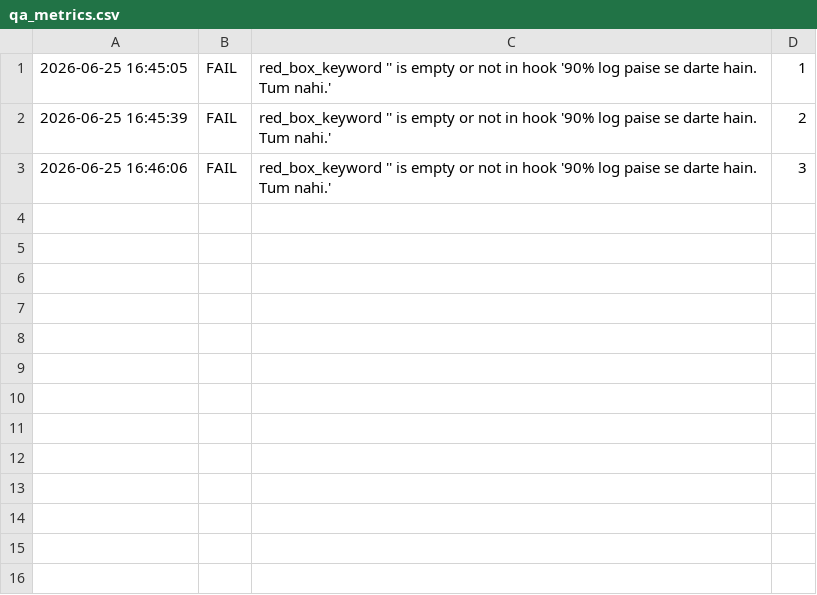
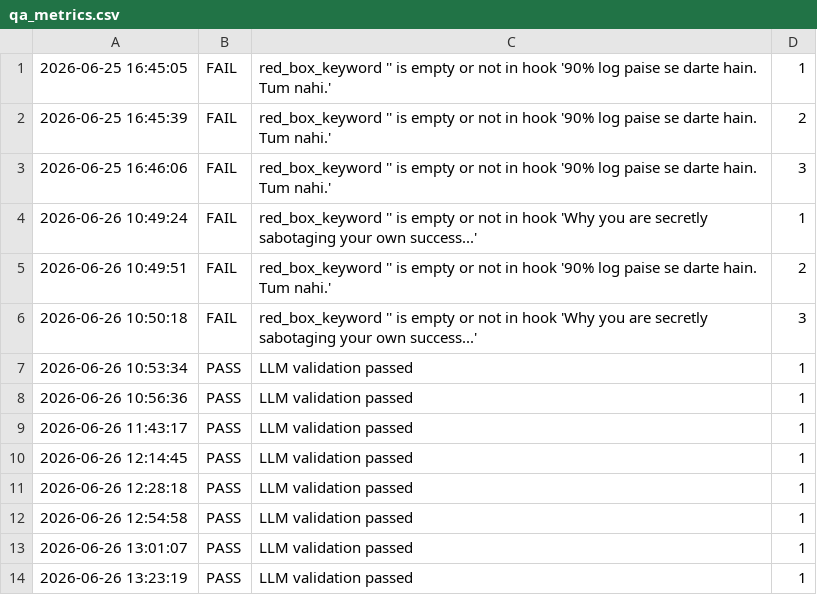
Before and after one commit to adminai0911-jpg/social_media_factory, a CSV file: qa_metrics.csv, drawn as a sheet; only a part is shown; the diff covers the shown part only.

```diff
--- a/qa_metrics.csv
+++ b/qa_metrics.csv
@@ -3 +3,12 @@
 "2026-06-25 16:46:06","FAIL","red_box_keyword '' is empty or not in hook '90% log paise se darte hain. Tum nahi.'",3
+"2026-06-26 10:49:24","FAIL","red_box_keyword '' is empty or not in hook 'Why you are secretly sabotaging your own success...'",1
+"2026-06-26 10:49:51","FAIL","red_box_keyword '' is empty or not in hook '90% log paise se darte hain. Tum nahi.'",2
+"2026-06-26 10:50:18","FAIL","red_box_keyword '' is empty or not in hook 'Why you are secretly sabotaging your own success...'",3
+"2026-06-26 10:53:34","PASS","LLM validation passed",1
+"2026-06-26 10:56:36","PASS","LLM validation passed",1
+"2026-06-26 11:43:17","PASS","LLM validation passed",1
+"2026-06-26 12:14:45","PASS","LLM validation passed",1
+"2026-06-26 12:28:18","PASS","LLM validation passed",1
+"2026-06-26 12:54:58","PASS","LLM validation passed",1
+"2026-06-26 13:01:07","PASS","LLM validation passed",1
+"2026-06-26 13:23:19","PASS","LLM validation passed",1
```
Also changed, not shown: 11 added rows elsewhere in this file, 9 other files.
